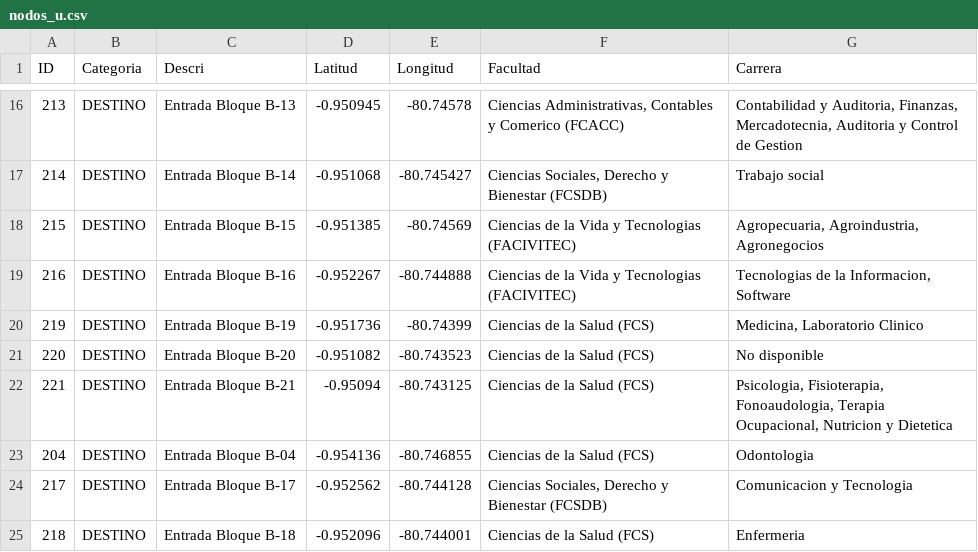
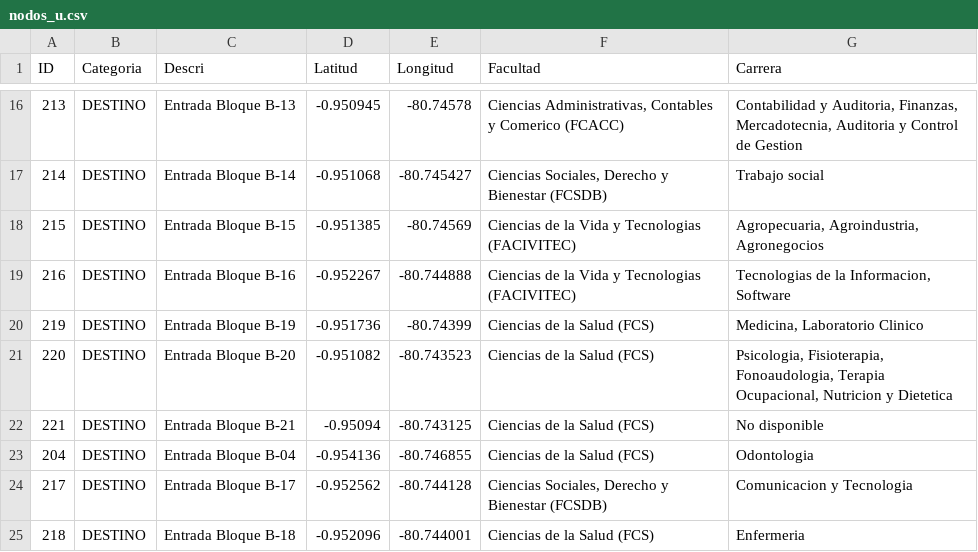
Before and after one commit to WinterPovea/nav-uleam-campus, a CSV file: data/nodos_u.csv, drawn as a sheet; only a part is shown, gaps mark what is left out.

Commit message:
data: carreras de B-20/B-21 corregidas en nodos_u.csv (Psicología y demás en B-20; B-21 no disponible)

```diff
--- a/data/nodos_u.csv
+++ b/data/nodos_u.csv
@@ -20,4 +20,4 @@ ID,Categoria,Descri,Latitud,Longitud,Facultad,Carrera
 219,DESTINO,Entrada Bloque B-19,-0.951736,-80.74399,Ciencias de la Salud (FCS),"Medicina, Laboratorio Clinico"
-220,DESTINO,Entrada Bloque B-20,-0.951082,-80.743523,Ciencias de la Salud (FCS),No disponible
-221,DESTINO,Entrada Bloque B-21,-0.95094,-80.743125,Ciencias de la Salud (FCS),"Psicologia, Fisioterapia, Fonoaudologia, Terapia Ocupacional, Nutricion y Dietetica"
+220,DESTINO,Entrada Bloque B-20,-0.951082,-80.743523,Ciencias de la Salud (FCS),"Psicologia, Fisioterapia, Fonoaudologia, Terapia Ocupacional, Nutricion y Dietetica"
+221,DESTINO,Entrada Bloque B-21,-0.95094,-80.743125,Ciencias de la Salud (FCS),No disponible
 204,DESTINO,Entrada Bloque B-04,-0.954136,-80.746855,Ciencias de la Salud (FCS),Odontologia
```
Also changed, not shown: 1 other file.
